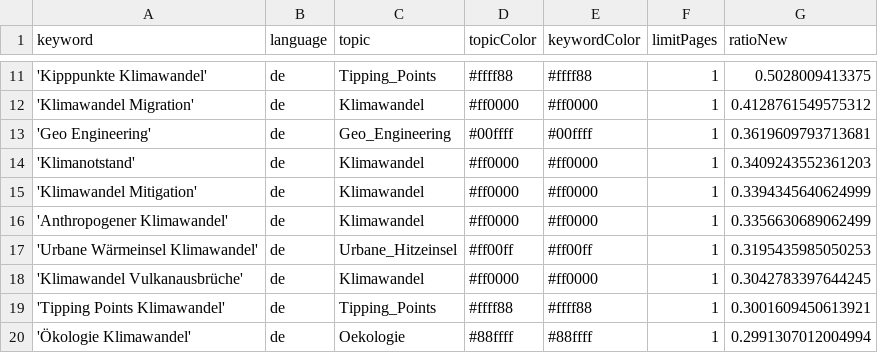
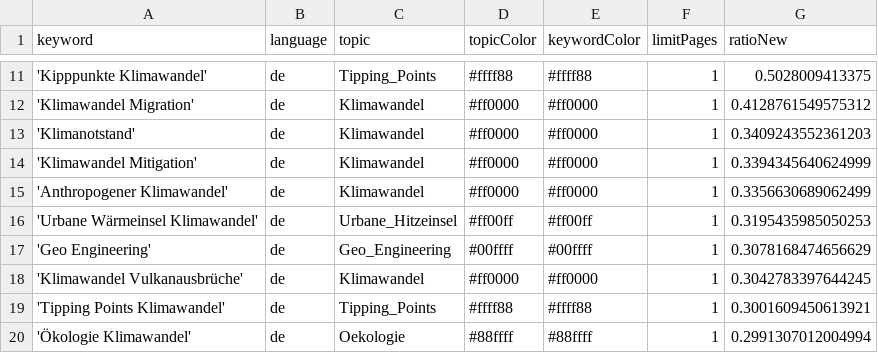
Before and after one commit to claba-news/climateIsComing, a CSV file: keywords.csv, drawn as a sheet; only a part is shown, gaps mark what is left out.

Commit message:
Commit from GitHub Actions (harvest:0.0)

```diff
--- a/keywords.csv
+++ b/keywords.csv
@@ -12,3 +12,2 @@ keyword,language,topic,topicColor,keywordColor,limitPages,ratioNew
 'Klimawandel Migration',de,Klimawandel,#ff0000,#ff0000,1,0.4128761549575312
-'Geo Engineering',de,Geo_Engineering,#00ffff,#00ffff,1,0.3619609793713681
 'Klimanotstand',de,Klimawandel,#ff0000,#ff0000,1,0.3409243552361203
@@ -17,2 +16,3 @@ keyword,language,topic,topicColor,keywordColor,limitPages,ratioNew
 'Urbane Wärmeinsel Klimawandel',de,Urbane_Hitzeinsel,#ff00ff,#ff00ff,1,0.3195435985050253
+'Geo Engineering',de,Geo_Engineering,#00ffff,#00ffff,1,0.3078168474656629
 'Klimawandel Vulkanausbrüche',de,Klimawandel,#ff0000,#ff0000,1,0.3042783397644245
```
